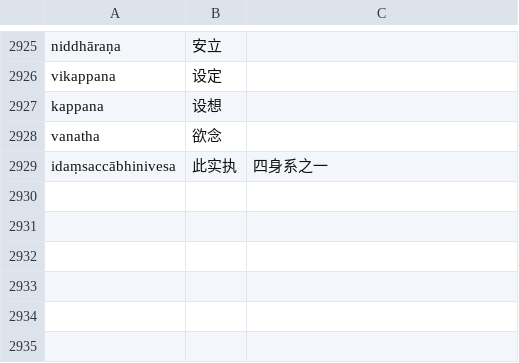
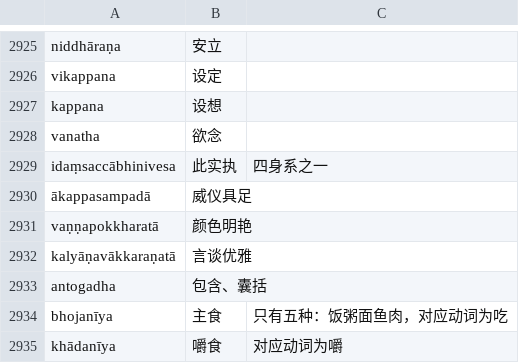
Before and after one commit to jhintr/nirutti, a CSV file: pada.csv, drawn as a sheet; only a part is shown, gaps mark what is left out.

Commit message:
update dict

```diff
--- a/pada.csv
+++ b/pada.csv
@@ -2929 +2929,7 @@ vanatha,欲念,
 idaṃsaccābhinivesa,此实执,四身系之一
+ākappasampadā,威仪具足,
+vaṇṇapokkharatā,颜色明艳,
+kalyāṇavākkaraṇatā,言谈优雅,
+antogadha,包含、囊括,
+bhojanīya,主食,只有五种：饭粥面鱼肉，对应动词为吃
+khādanīya,嚼食,对应动词为嚼
```
